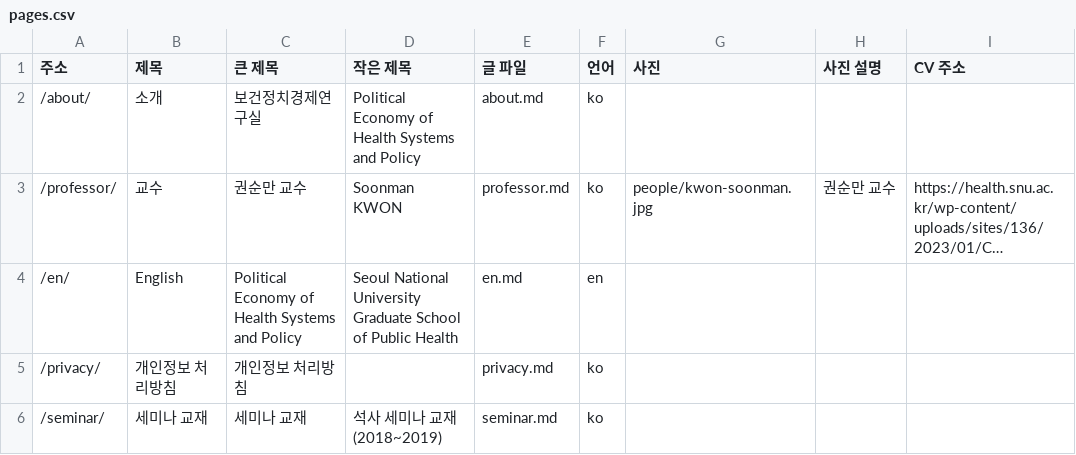
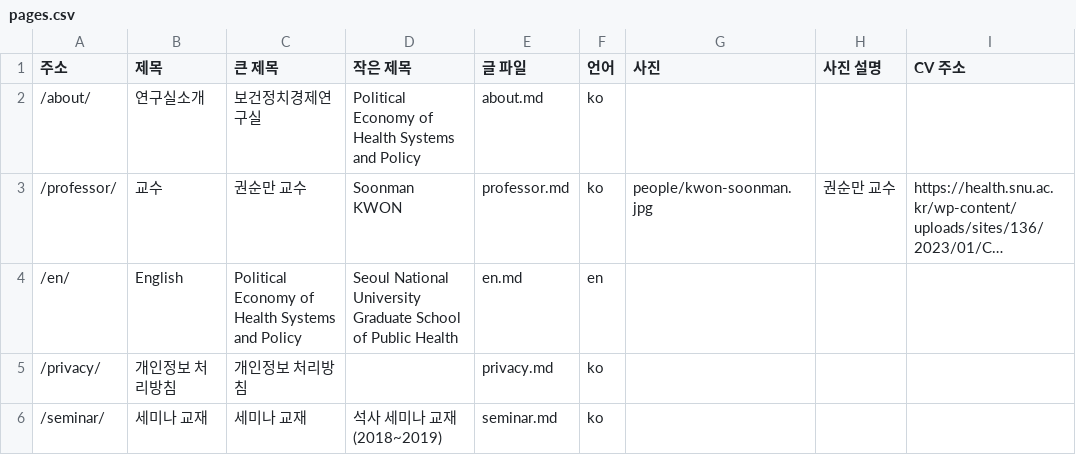
Before and after one commit to Brionyy/heconpol, a CSV file: data/pages.csv, drawn as a sheet; long unchanged cells end in …; the diff names each change by its address in the sheet, - before the commit and + after, or states it on an @@ line.

```diff
--- a/data/pages.csv
+++ b/data/pages.csv
-B2 (제목): 소개
+B2 (제목): 연구실소개
```
Also changed, not shown: data/boards.csv, 3 other files.
